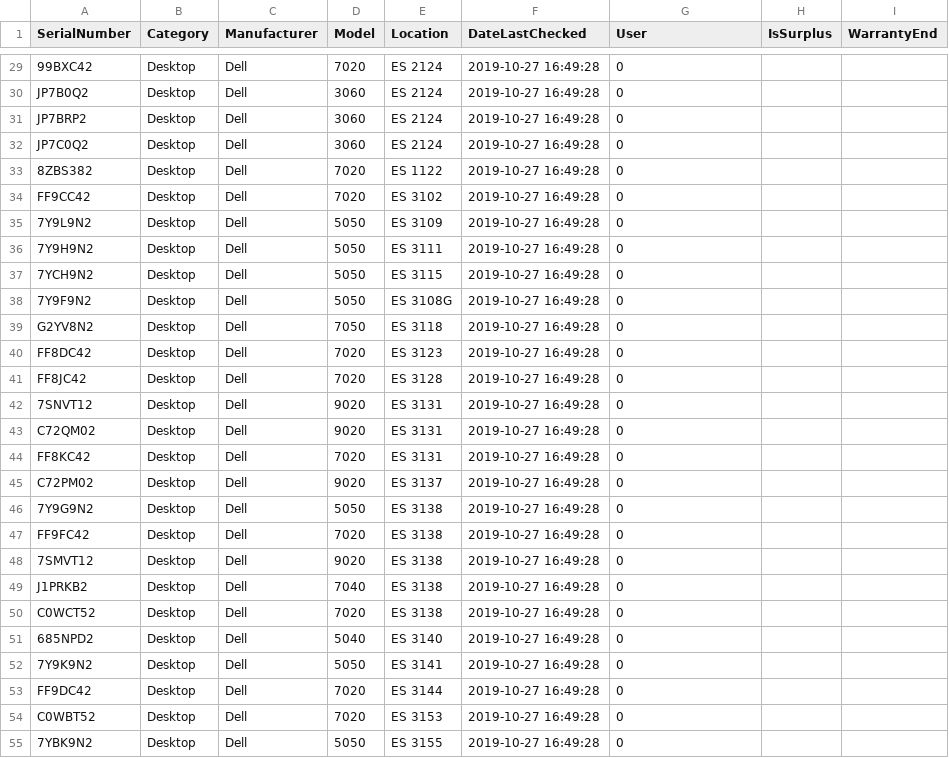
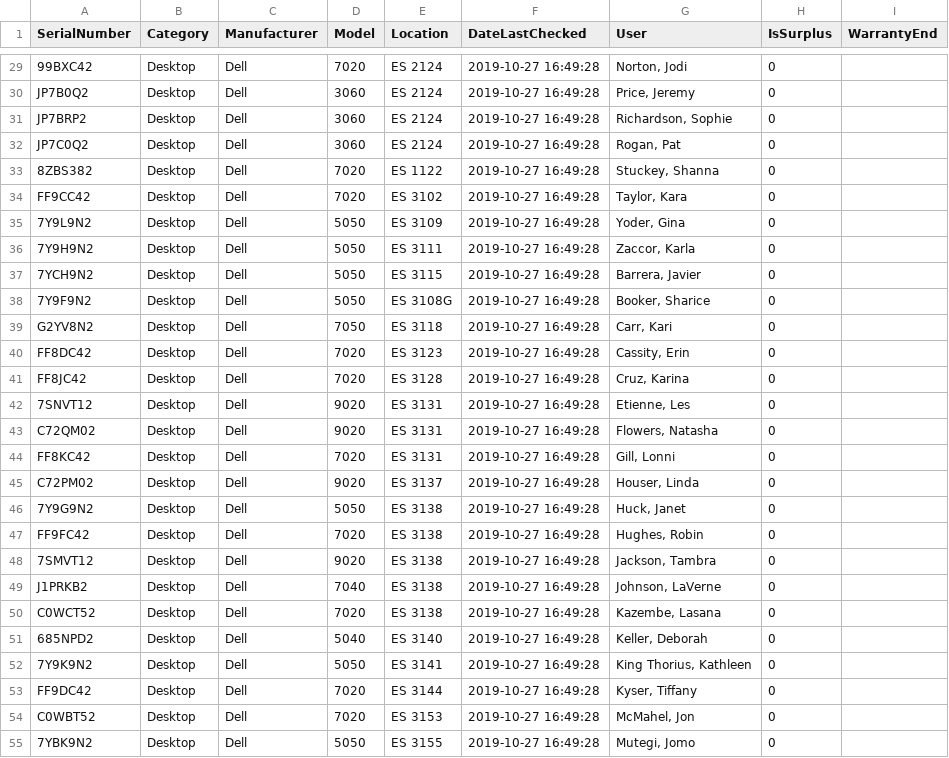
Before and after one commit to peymathi/schoedu-asset-tracking, a CSV file: projectDataTables/report.csv, drawn as a sheet; only a part is shown, gaps mark what is left out; the diff covers the shown part only; the diff names each change by its address in the sheet, - before the commit and + after, or states it on an @@ line.

```diff
--- a/projectDataTables/report.csv
+++ b/projectDataTables/report.csv
-G29 (User): 0
+G29 (User): Norton, Jodi
-H29:H55 (IsSurplus): (empty)
+H29:H55 (IsSurplus): 0
-G30 (User): 0
+G30 (User): Price, Jeremy
-G31 (User): 0
+G31 (User): Richardson, Sophie
-G32 (User): 0
+G32 (User): Rogan, Pat
-G33 (User): 0
+G33 (User): Stuckey, Shanna
-G34 (User): 0
+G34 (User): Taylor, Kara
-G35 (User): 0
+G35 (User): Yoder, Gina
-G36 (User): 0
+G36 (User): Zaccor, Karla
-G37 (User): 0
+G37 (User): Barrera, Javier
-G38 (User): 0
+G38 (User): Booker, Sharice
-G39 (User): 0
+G39 (User): Carr, Kari
-G40 (User): 0
+G40 (User): Cassity, Erin
-G41 (User): 0
+G41 (User): Cruz, Karina
-G42 (User): 0
+G42 (User): Etienne, Les
-G43 (User): 0
+G43 (User): Flowers, Natasha
-G44 (User): 0
+G44 (User): Gill, Lonni
-G45 (User): 0
+G45 (User): Houser, Linda
-G46 (User): 0
+G46 (User): Huck, Janet
-G47 (User): 0
+G47 (User): Hughes, Robin
-G48 (User): 0
+G48 (User): Jackson, Tambra
-G49 (User): 0
+G49 (User): Johnson, LaVerne
-G50 (User): 0
+G50 (User): Kazembe, Lasana
-G51 (User): 0
+G51 (User): Keller, Deborah
-G52 (User): 0
+G52 (User): King Thorius, Kathleen
-G53 (User): 0
+G53 (User): Kyser, Tiffany
-G54 (User): 0
+G54 (User): McMahel, Jon
-G55 (User): 0
+G55 (User): Mutegi, Jomo
```
Also changed, not shown: 66 edited cells elsewhere in this file, 3 other files.
